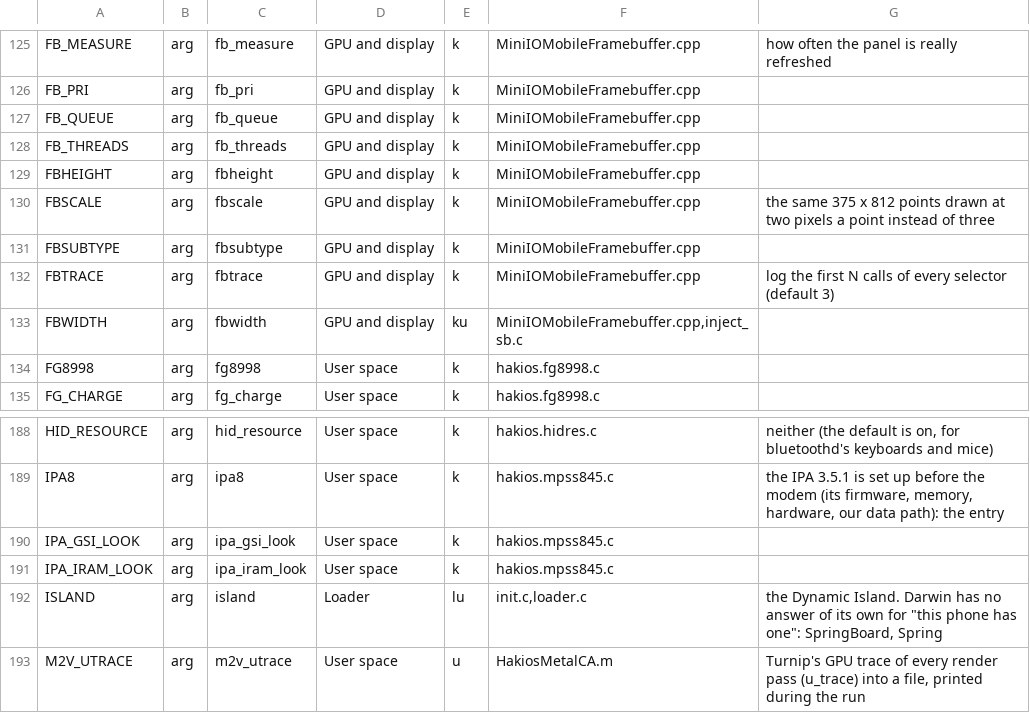
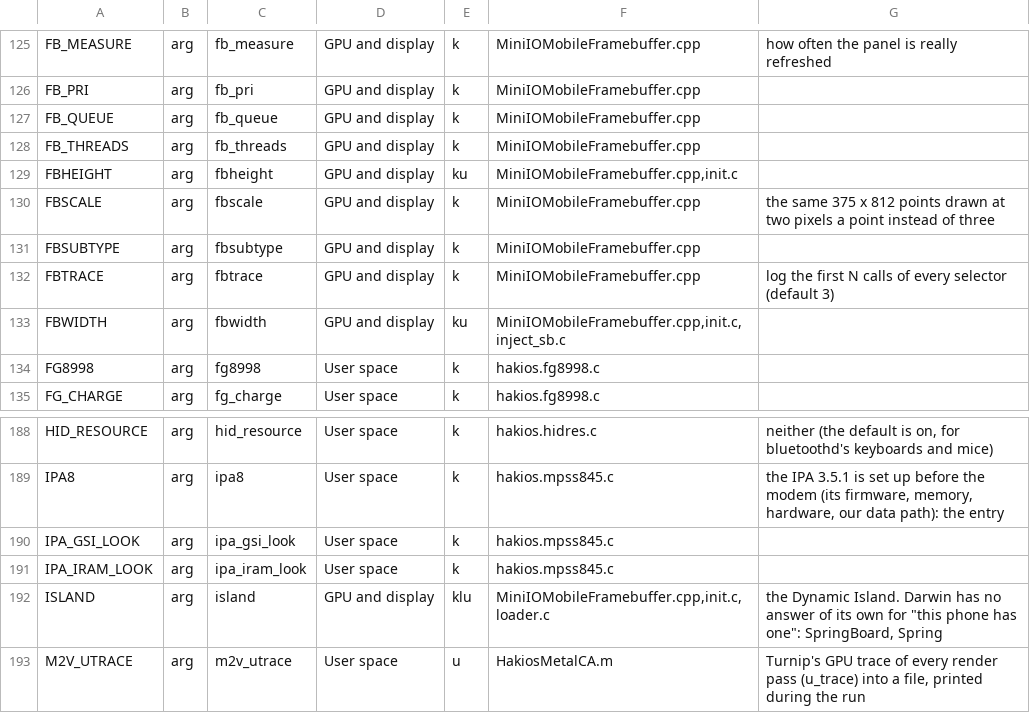
Before and after one commit to kiwiiiii-eth/hakios-xnu-kernel, a TSV file: configs/symbols.tsv, drawn as a sheet; only a part is shown, gaps mark what is left out.

Commit message:
The Dynamic Island laid out as on a 14 Pro (r216-r218): the loader's /buttons home-button-type 2 (MobileGestalt's HomeButtonType, 0 without it: SpringBoard took the phone for one with a home button once its cache was dropped -- no gestures, the 20-point status bar, the island over the icons); island=1 makes the screen the 14 Pro's 1179 x 2556 unless fbwidth/fbheight say otherwise (SpringBoard's screen type goes by size); init drops MobileGestalt's cache when the island or the screen's size changes (and once for /buttons)

```diff
--- a/configs/symbols.tsv
+++ b/configs/symbols.tsv
@@ -128,3 +128,3 @@ FB_QUEUE	arg	fb_queue	GPU and display	k	MiniIOMobileFramebuffer.cpp
 FB_THREADS	arg	fb_threads	GPU and display	k	MiniIOMobileFramebuffer.cpp	
-FBHEIGHT	arg	fbheight	GPU and display	k	MiniIOMobileFramebuffer.cpp	
+FBHEIGHT	arg	fbheight	GPU and display	ku	MiniIOMobileFramebuffer.cpp,init.c	
 FBSCALE	arg	fbscale	GPU and display	k	MiniIOMobileFramebuffer.cpp	the same 375 x 812 points drawn at two pixels a point instead of three
@@ -132,3 +132,3 @@ FBSUBTYPE	arg	fbsubtype	GPU and display	k	MiniIOMobileFramebuffer.cpp
 FBTRACE	arg	fbtrace	GPU and display	k	MiniIOMobileFramebuffer.cpp	log the first N calls of every selector (default 3)
-FBWIDTH	arg	fbwidth	GPU and display	ku	MiniIOMobileFramebuffer.cpp,inject_sb.c	
+FBWIDTH	arg	fbwidth	GPU and display	ku	MiniIOMobileFramebuffer.cpp,init.c,inject_sb.c	
 FG8998	arg	fg8998	User space	k	hakios.fg8998.c	
@@ -191,3 +191,3 @@ IPA_GSI_LOOK	arg	ipa_gsi_look	User space	k	hakios.mpss845.c
 IPA_IRAM_LOOK	arg	ipa_iram_look	User space	k	hakios.mpss845.c	
-ISLAND	arg	island	Loader	lu	init.c,loader.c	the Dynamic Island. Darwin has no answer of its own for "this phone has one": SpringBoard, Spring
+ISLAND	arg	island	GPU and display	klu	MiniIOMobileFramebuffer.cpp,init.c,loader.c	the Dynamic Island. Darwin has no answer of its own for "this phone has one": SpringBoard, Spring
 M2V_UTRACE	arg	m2v_utrace	User space	u	HakiosMetalCA.m	Turnip's GPU trace of every render pass (u_trace) into a file, printed during the run
```
Also changed, not shown: 6 other files.
